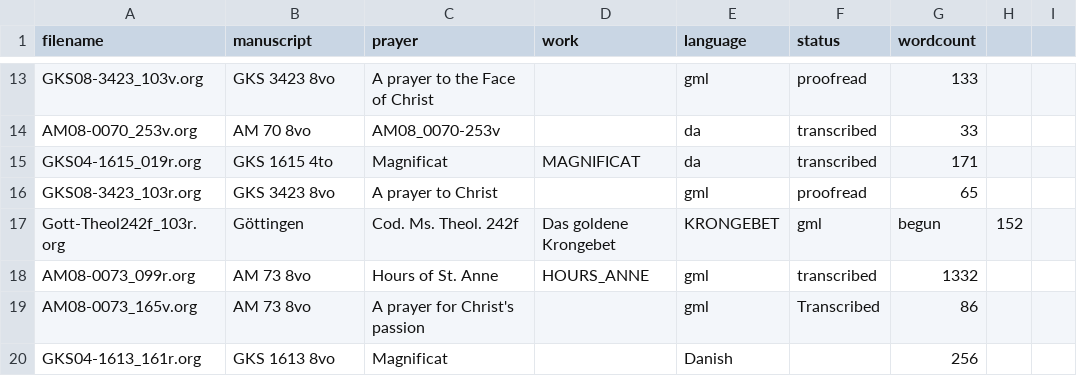
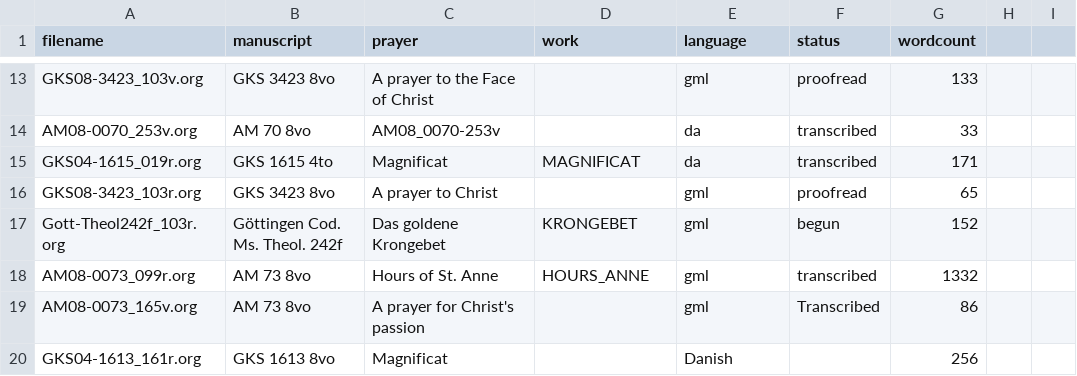
Before and after one commit to bedebok/Data, a CSV file: Texts/org/Status.csv, drawn as a sheet; only a part is shown, gaps mark what is left out.

```diff
--- a/Texts/org/Status.csv
+++ b/Texts/org/Status.csv
@@ -16,3 +16,3 @@ GKS04-1615_019r.org,GKS 1615 4to,Magnificat,MAGNIFICAT,da,transcribed,171
 GKS08-3423_103r.org,GKS 3423 8vo,A prayer to Christ,,gml,proofread,65
-Gott-Theol242f_103r.org,Göttingen, Cod. Ms. Theol. 242f,Das goldene Krongebet,KRONGEBET,gml,begun,152
+Gott-Theol242f_103r.org,Göttingen Cod. Ms. Theol. 242f,Das goldene Krongebet,KRONGEBET,gml,begun,152
 AM08-0073_099r.org,AM 73 8vo,Hours of St. Anne,HOURS_ANNE,gml,transcribed,1332
```
Also changed, not shown: 2 other files.
